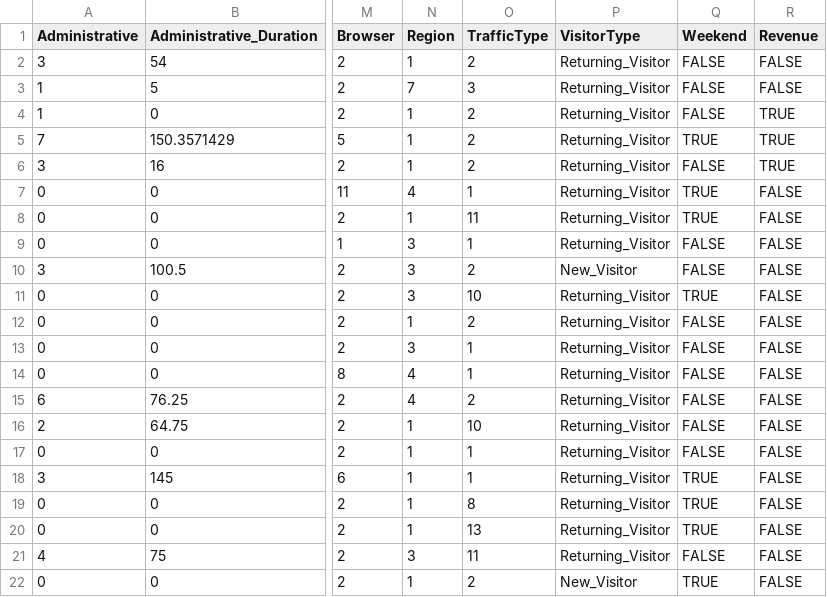
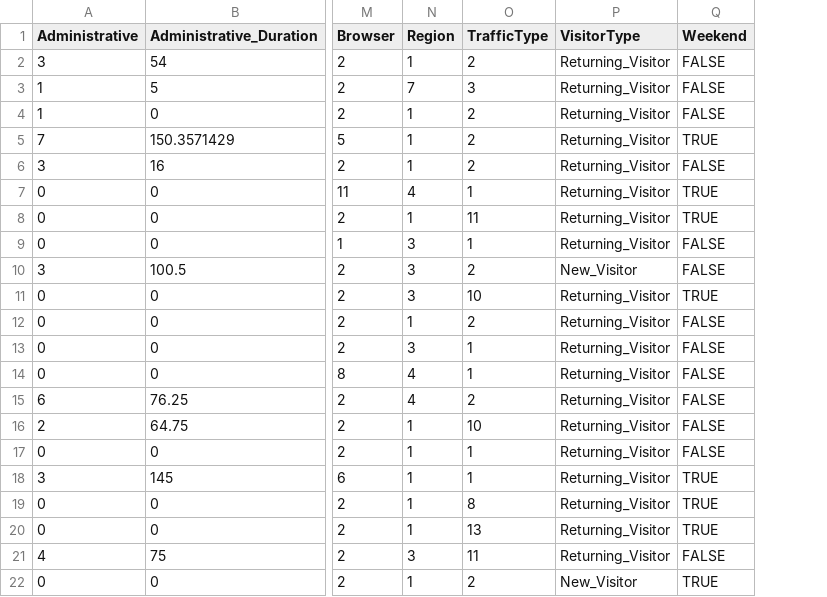
Before and after one commit to hectorvi/PowerBIAutoML, a CSV file: online_shoppers_intention2.csv, drawn as a sheet; only a part is shown, gaps mark what is left out; the diff names each change by its address in the sheet, - before the commit and + after, or states it on an @@ line.

Commit message:
replce

```diff
--- a/online_shoppers_intention2.csv
+++ b/online_shoppers_intention2.csv
-column R (Revenue), rows 2-22: FALSE | FALSE | TRUE | TRUE | TRUE | FALSE | FALSE | FALSE | FALSE | FALSE | FALSE | FALSE | FALSE | FALSE | FALSE | FALSE | FALSE | FALSE | FALSE | FALSE | FALSE
```
